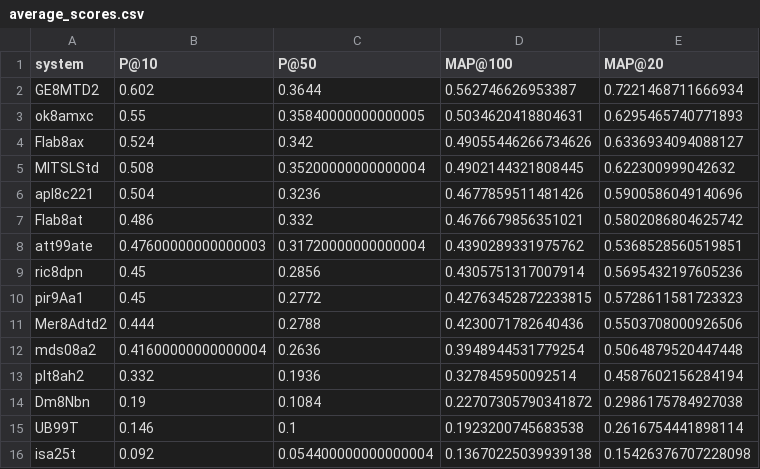
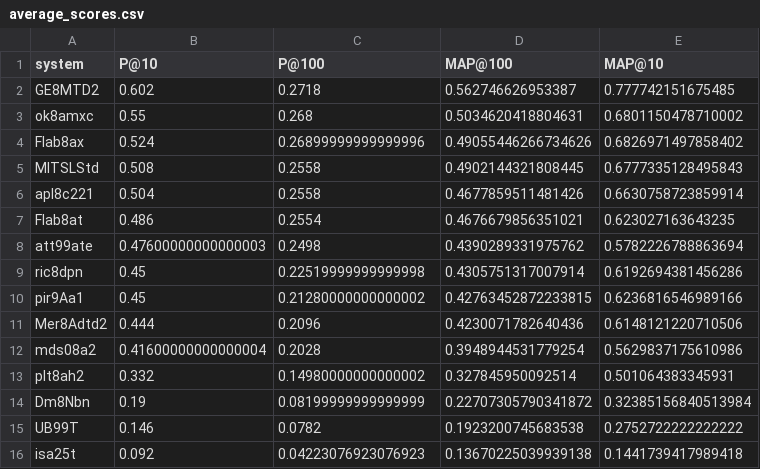
Before and after one commit to naisyh/IR, a CSV file: scores/average_scores.csv, drawn as a sheet.

```diff
--- a/scores/average_scores.csv
+++ b/scores/average_scores.csv
@@ -1,16 +1,16 @@
-system,P@10,P@50,MAP@100,MAP@20
-GE8MTD2,0.602,0.3644,0.562746626953387,0.7221468711666934
-ok8amxc,0.55,0.35840000000000005,0.5034620418804631,0.6295465740771893
-Flab8ax,0.524,0.342,0.49055446266734626,0.6336934094088127
-MITSLStd,0.508,0.35200000000000004,0.4902144321808445,0.622300999042632
-apl8c221,0.504,0.3236,0.4677859511481426,0.5900586049140696
-Flab8at,0.486,0.332,0.4676679856351021,0.5802086804625742
-att99ate,0.47600000000000003,0.31720000000000004,0.4390289331975762,0.5368528560519851
-ric8dpn,0.45,0.2856,0.4305751317007914,0.5695432197605236
-pir9Aa1,0.45,0.2772,0.42763452872233815,0.5728611581723323
-Mer8Adtd2,0.444,0.2788,0.4230071782640436,0.5503708000926506
-mds08a2,0.41600000000000004,0.2636,0.3948944531779254,0.5064879520447448
-plt8ah2,0.332,0.1936,0.327845950092514,0.4587602156284194
-Dm8Nbn,0.19,0.1084,0.22707305790341872,0.2986175784927038
-UB99T,0.146,0.1,0.1923200745683538,0.2616754441898114
-isa25t,0.092,0.054400000000000004,0.13670225039939138,0.15426376707228098
+system,P@10,P@100,MAP@100,MAP@10
+GE8MTD2,0.602,0.2718,0.562746626953387,0.777742151675485
+ok8amxc,0.55,0.268,0.5034620418804631,0.6801150478710002
+Flab8ax,0.524,0.26899999999999996,0.49055446266734626,0.6826971497858402
+MITSLStd,0.508,0.2558,0.4902144321808445,0.6777335128495843
+apl8c221,0.504,0.2558,0.4677859511481426,0.6630758723859914
+Flab8at,0.486,0.2554,0.4676679856351021,0.623027163643235
+att99ate,0.47600000000000003,0.2498,0.4390289331975762,0.5782226788863694
+ric8dpn,0.45,0.22519999999999998,0.4305751317007914,0.6192694381456286
+pir9Aa1,0.45,0.21280000000000002,0.42763452872233815,0.6236816546989166
+Mer8Adtd2,0.444,0.2096,0.4230071782640436,0.6148121220710506
+mds08a2,0.41600000000000004,0.2028,0.3948944531779254,0.5629837175610986
+plt8ah2,0.332,0.14980000000000002,0.327845950092514,0.501064383345931
+Dm8Nbn,0.19,0.08199999999999999,0.22707305790341872,0.32385156840513984
+UB99T,0.146,0.0782,0.1923200745683538,0.2752722222222222
+isa25t,0.092,0.04223076923076923,0.13670225039939138,0.1441739417989418
```
Also changed, not shown: scores/p@10.csv, 11 other files.
